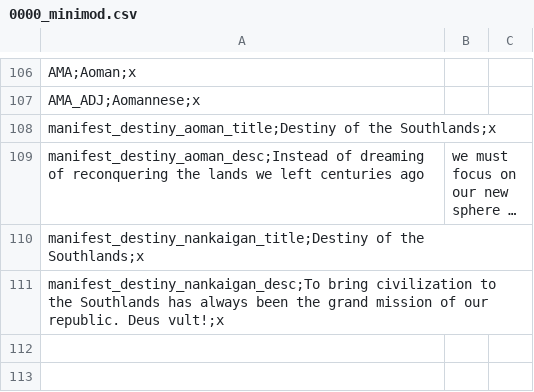
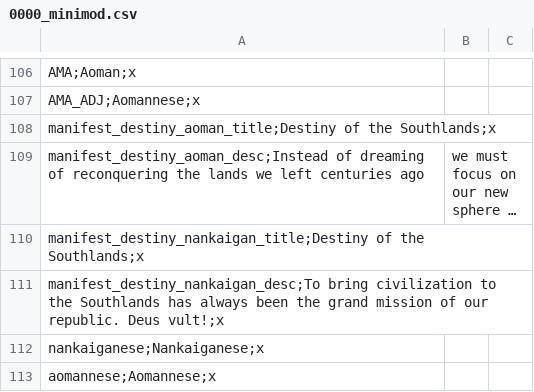
Before and after one commit to Destaro/TNS, a CSV file: struggle/localisation/0000_minimod.csv, drawn as a sheet; only a part is shown, gaps mark what is left out; long unchanged cells end in ….

```diff
--- a/struggle/localisation/0000_minimod.csv
+++ b/struggle/localisation/0000_minimod.csv
@@ -111 +111,3 @@ manifest_destiny_nankaigan_title;Destiny of the Southlands;x,,
 manifest_destiny_nankaigan_desc;To bring civilization to the Southlands has always been the grand mission of our republic. Deus vult!;x,,
+nankaiganese;Nankaiganese;x,,
+aomannese;Aomannese;x,,
```
Also changed, not shown: 2 other files.
